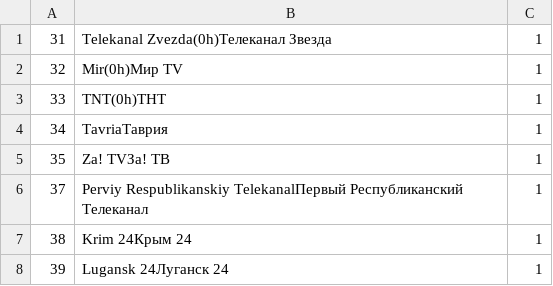
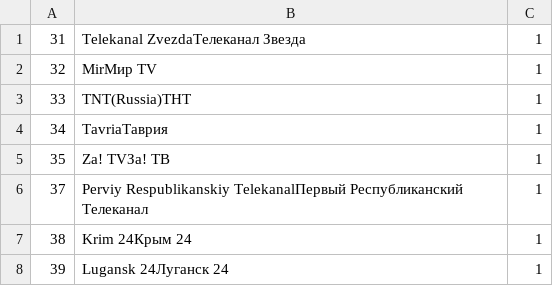
Before and after one commit to ahmedmoselhi/e2_channellist, a CSV file: channellist/53.0E/10730V14180PLP0PID4096.csv, drawn as a sheet.

```diff
--- a/channellist/53.0E/10730V14180PLP0PID4096.csv
+++ b/channellist/53.0E/10730V14180PLP0PID4096.csv
@@ -1,4 +1,4 @@
-31,Telekanal Zvezda(0h)Телеканал Звезда,1
-32,Mir(0h)Мир TV,1
-33,TNT(0h)ТНТ,1
+31,Telekanal ZvezdaТелеканал Звезда,1
+32,MirМир TV,1
+33,TNT(Russia)ТНТ,1
 34,TavriaTаврия,1
```
Also changed, not shown: channellist/3.1E/4099L33900PLP0PID4097_ISI2.csv, channellist/53.0E/10749V16410PLP0PID4096.csv, 11 other files.
